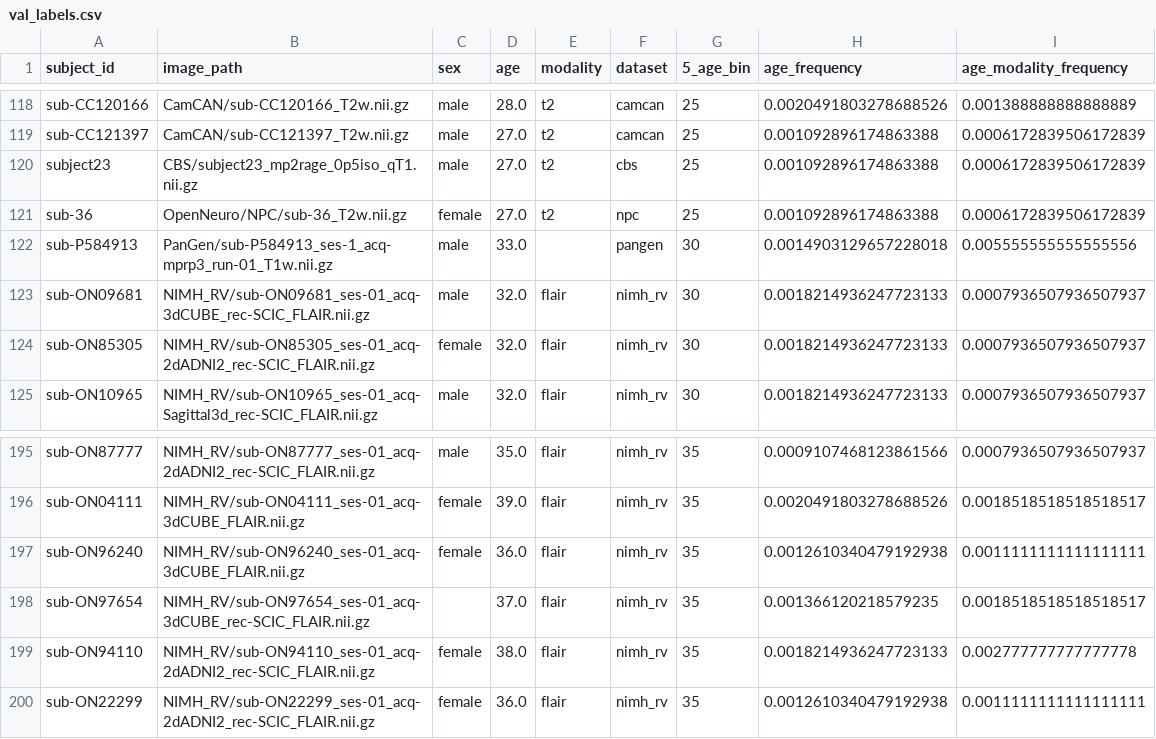
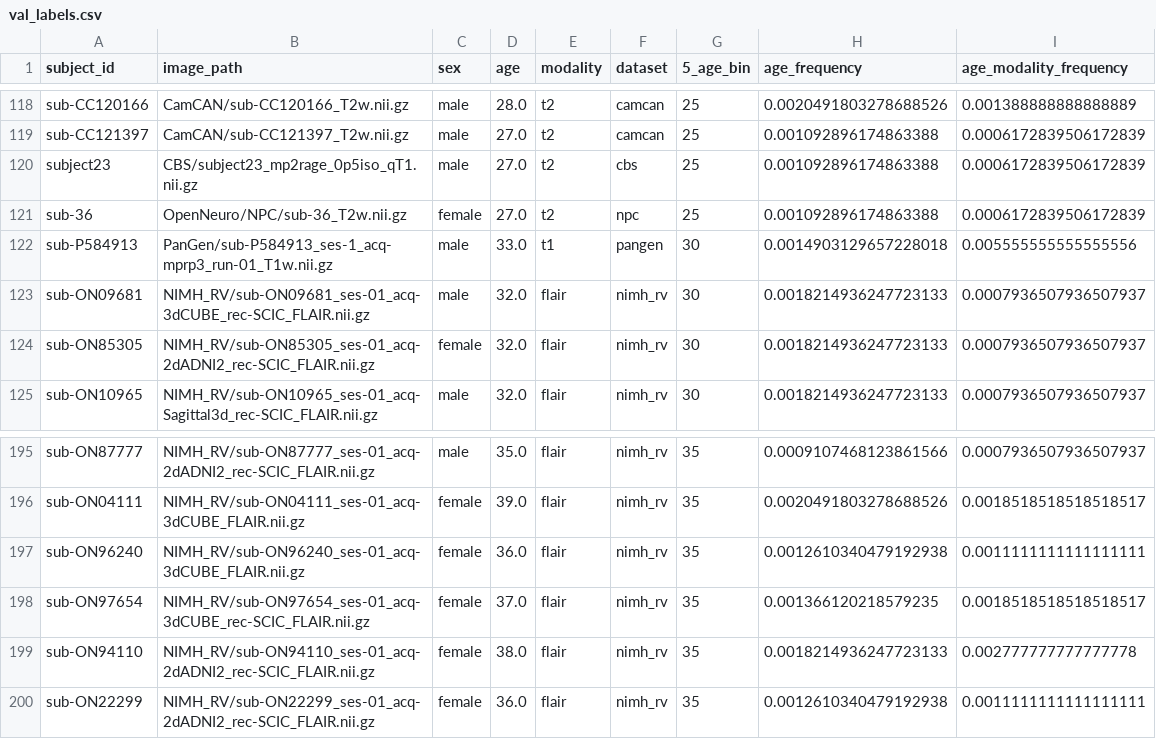
Before and after one commit to andrasjuice66/ms_thesis_umc, a CSV file: data/labels/val_labels.csv, drawn as a sheet; only a part is shown, gaps mark what is left out.

```diff
--- a/data/labels/val_labels.csv
+++ b/data/labels/val_labels.csv
@@ -121,3 +121,3 @@ subject23,CBS/subject23_mp2rage_0p5iso_qT1.nii.gz,male,27.0,t2,cbs,25,0.00109289
 sub-36,OpenNeuro/NPC/sub-36_T2w.nii.gz,female,27.0,t2,npc,25,0.001092896174863388,0.0006172839506172839
-sub-P584913,PanGen/sub-P584913_ses-1_acq-mprp3_run-01_T1w.nii.gz,male,33.0,,pangen,30,0.0014903129657228018,0.005555555555555556
+sub-P584913,PanGen/sub-P584913_ses-1_acq-mprp3_run-01_T1w.nii.gz,male,33.0,t1,pangen,30,0.0014903129657228018,0.005555555555555556
 sub-ON09681,NIMH_RV/sub-ON09681_ses-01_acq-3dCUBE_rec-SCIC_FLAIR.nii.gz,male,32.0,flair,nimh_rv,30,0.0018214936247723133,0.0007936507936507937
@@ -197,3 +197,3 @@ sub-ON04111,NIMH_RV/sub-ON04111_ses-01_acq-3dCUBE_FLAIR.nii.gz,female,39.0,flair
 sub-ON96240,NIMH_RV/sub-ON96240_ses-01_acq-3dCUBE_FLAIR.nii.gz,female,36.0,flair,nimh_rv,35,0.0012610340479192938,0.0011111111111111111
-sub-ON97654,NIMH_RV/sub-ON97654_ses-01_acq-3dCUBE_rec-SCIC_FLAIR.nii.gz,,37.0,flair,nimh_rv,35,0.001366120218579235,0.0018518518518518517
+sub-ON97654,NIMH_RV/sub-ON97654_ses-01_acq-3dCUBE_rec-SCIC_FLAIR.nii.gz,female,37.0,flair,nimh_rv,35,0.001366120218579235,0.0018518518518518517
 sub-ON94110,NIMH_RV/sub-ON94110_ses-01_acq-2dADNI2_rec-SCIC_FLAIR.nii.gz,female,38.0,flair,nimh_rv,35,0.0018214936247723133,0.002777777777777778
```
Also changed, not shown: 2 other files.
